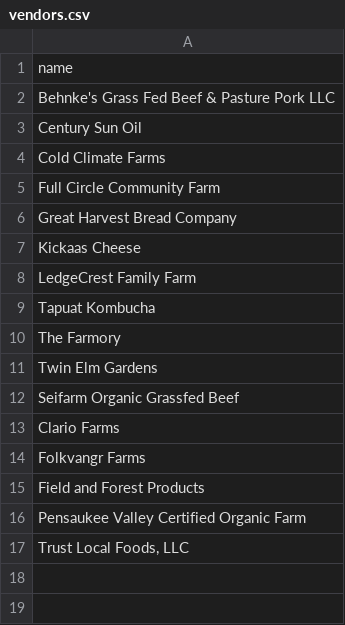
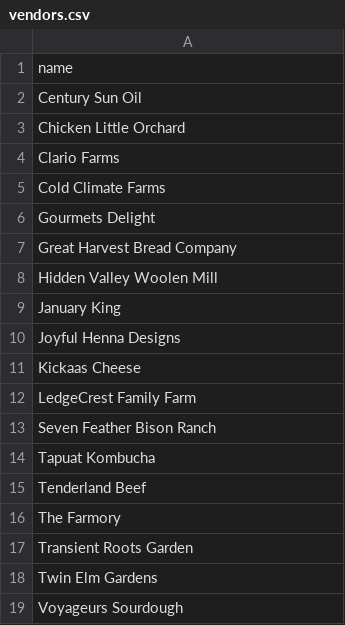
Before and after one commit to trading-post-market/trading-post-market.github.io, a CSV file: _data/vendors.csv, drawn as a sheet.

Commit message:
Add 2018 vendor list

```diff
--- a/_data/vendors.csv
+++ b/_data/vendors.csv
@@ -1,17 +1,19 @@
 name
-Behnke's Grass Fed Beef & Pasture Pork LLC
 Century Sun Oil
+Chicken Little Orchard
+Clario Farms
 Cold Climate Farms
-Full Circle Community Farm
+Gourmets Delight
 Great Harvest Bread Company
+Hidden Valley Woolen Mill
+January King
+Joyful Henna Designs
 Kickaas Cheese
 LedgeCrest Family Farm
+Seven Feather Bison Ranch
 Tapuat Kombucha
+Tenderland Beef
 The Farmory
+Transient Roots Garden
 Twin Elm Gardens
-Seifarm Organic Grassfed Beef
-Clario Farms
-Folkvangr Farms
-Field and Forest Products
-Pensaukee Valley Certified Organic Farm
-"Trust Local Foods, LLC"
+Voyageurs Sourdough
```
Also changed, not shown: 1 other file.
